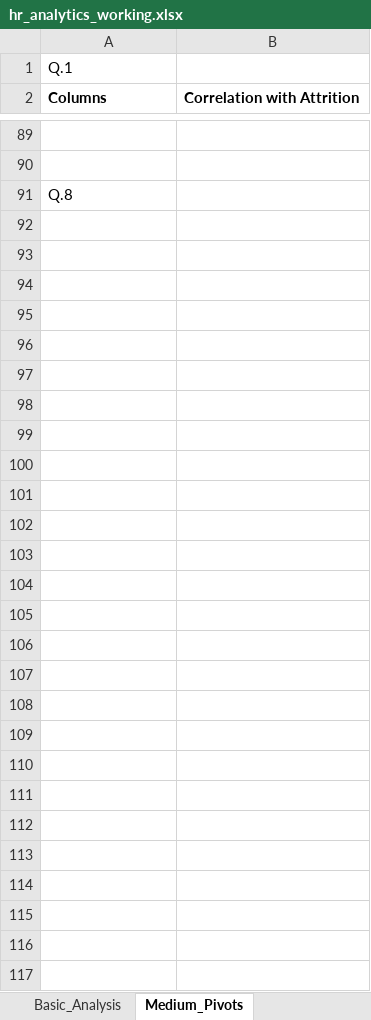
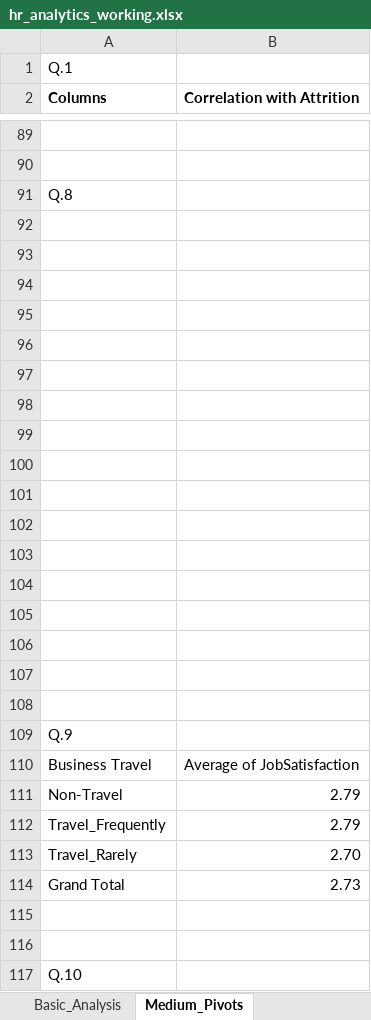
Before and after one commit to utkarshdhangar5/hr-analytics-excel-project, an Excel workbook: Excel/hr_analytics_working.xlsx, sheet Medium_Pivots, drawn as a sheet; only a part is shown, gaps mark what is left out; values as stored, in another font and other column widths than the file's, no borders; charts and pictures not drawn; the diff names each change by its address in the sheet, - before the commit and + after, or states it on an @@ line.

Commit message:
Business travel impact on job satisfaction and Years since last promotion vs performance analysis

```diff
--- a/Excel/hr_analytics_working.xlsx (sheet Medium_Pivots)
+++ b/Excel/hr_analytics_working.xlsx (sheet Medium_Pivots)
+row 92: (empty)
+row 93: (empty)
+row 94: (empty)
+row 95: (empty)
+row 96: (empty)
+row 97: (empty)
+row 98: (empty)
+row 99: (empty)
+row 100: (empty)
+row 101: (empty)
+row 102: (empty)
+row 103: (empty)
+row 104: (empty)
+row 105: (empty)
+row 106: (empty)
+row 107: (empty)
+row 108: (empty)
+row 109: Q.9
+row 110: Business Travel | Average of JobSatisfaction
+row 111: Non-Travel | 2.79
+row 112: Travel_Frequently | 2.79
+row 113: Travel_Rarely | 2.70
+row 114: Grand Total | 2.73
+row 115: (empty)
+row 116: (empty)
+row 117: Q.10
```
Also changed, not shown: charts or pictures.
